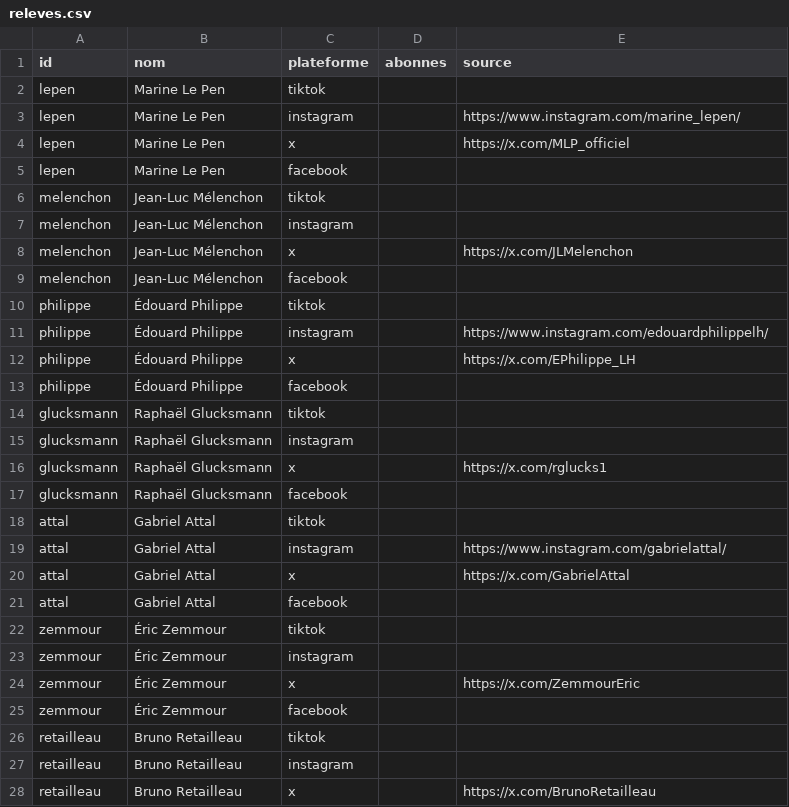
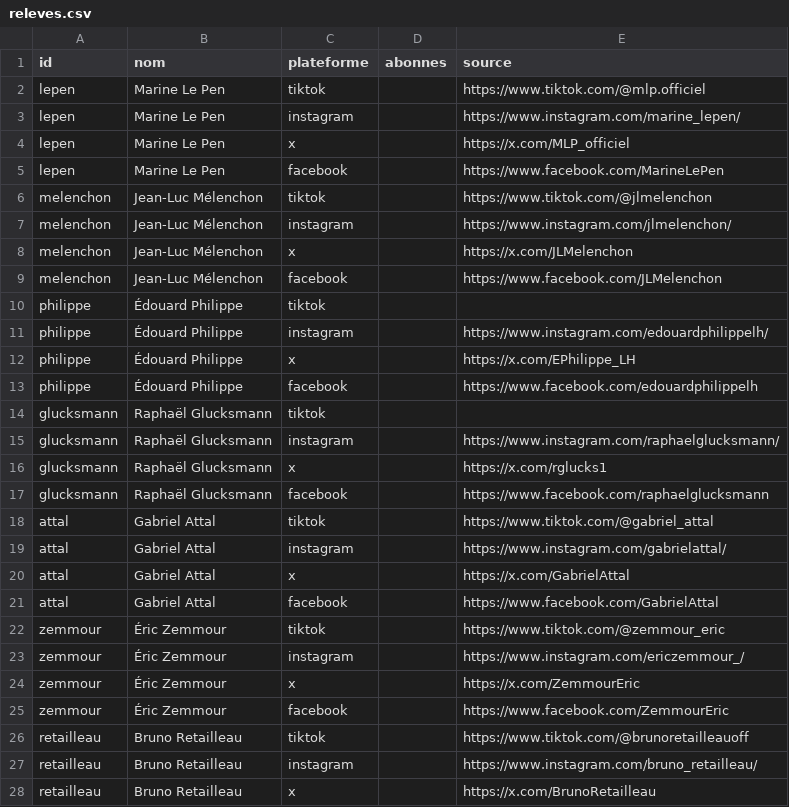
Before and after one commit to Lucas2207/france-voting-predictor, a CSV file: data/releves.csv, drawn as a sheet; only a part is shown; the diff covers the shown part only.

```diff
--- a/data/releves.csv
+++ b/data/releves.csv
@@ -1,10 +1,10 @@
 id;nom;plateforme;abonnes;source
-lepen;Marine Le Pen;tiktok;;
+lepen;Marine Le Pen;tiktok;;https://www.tiktok.com/@mlp.officiel
 lepen;Marine Le Pen;instagram;;https://www.instagram.com/marine_lepen/
 lepen;Marine Le Pen;x;;https://x.com/MLP_officiel
-lepen;Marine Le Pen;facebook;;
-melenchon;Jean-Luc Mélenchon;tiktok;;
-melenchon;Jean-Luc Mélenchon;instagram;;
+lepen;Marine Le Pen;facebook;;https://www.facebook.com/MarineLePen
+melenchon;Jean-Luc Mélenchon;tiktok;;https://www.tiktok.com/@jlmelenchon
+melenchon;Jean-Luc Mélenchon;instagram;;https://www.instagram.com/jlmelenchon/
 melenchon;Jean-Luc Mélenchon;x;;https://x.com/JLMelenchon
-melenchon;Jean-Luc Mélenchon;facebook;;
+melenchon;Jean-Luc Mélenchon;facebook;;https://www.facebook.com/JLMelenchon
 philippe;Édouard Philippe;tiktok;;
@@ -12,17 +12,17 @@ philippe;Édouard Philippe;instagram;;https://www.instagram.com/edouardphilippel
 philippe;Édouard Philippe;x;;https://x.com/EPhilippe_LH
-philippe;Édouard Philippe;facebook;;
+philippe;Édouard Philippe;facebook;;https://www.facebook.com/edouardphilippelh
 glucksmann;Raphaël Glucksmann;tiktok;;
-glucksmann;Raphaël Glucksmann;instagram;;
+glucksmann;Raphaël Glucksmann;instagram;;https://www.instagram.com/raphaelglucksmann/
 glucksmann;Raphaël Glucksmann;x;;https://x.com/rglucks1
-glucksmann;Raphaël Glucksmann;facebook;;
-attal;Gabriel Attal;tiktok;;
+glucksmann;Raphaël Glucksmann;facebook;;https://www.facebook.com/raphaelglucksmann
+attal;Gabriel Attal;tiktok;;https://www.tiktok.com/@gabriel_attal
 attal;Gabriel Attal;instagram;;https://www.instagram.com/gabrielattal/
 attal;Gabriel Attal;x;;https://x.com/GabrielAttal
-attal;Gabriel Attal;facebook;;
-zemmour;Éric Zemmour;tiktok;;
-zemmour;Éric Zemmour;instagram;;
+attal;Gabriel Attal;facebook;;https://www.facebook.com/GabrielAttal
+zemmour;Éric Zemmour;tiktok;;https://www.tiktok.com/@zemmour_eric
+zemmour;Éric Zemmour;instagram;;https://www.instagram.com/ericzemmour_/
 zemmour;Éric Zemmour;x;;https://x.com/ZemmourEric
-zemmour;Éric Zemmour;facebook;;
-retailleau;Bruno Retailleau;tiktok;;
-retailleau;Bruno Retailleau;instagram;;
+zemmour;Éric Zemmour;facebook;;https://www.facebook.com/ZemmourEric
+retailleau;Bruno Retailleau;tiktok;;https://www.tiktok.com/@brunoretailleauoff
+retailleau;Bruno Retailleau;instagram;;https://www.instagram.com/bruno_retailleau/
 retailleau;Bruno Retailleau;x;;https://x.com/BrunoRetailleau
```
Also changed, not shown: 15 edited cells elsewhere in this file, 4 other files.
